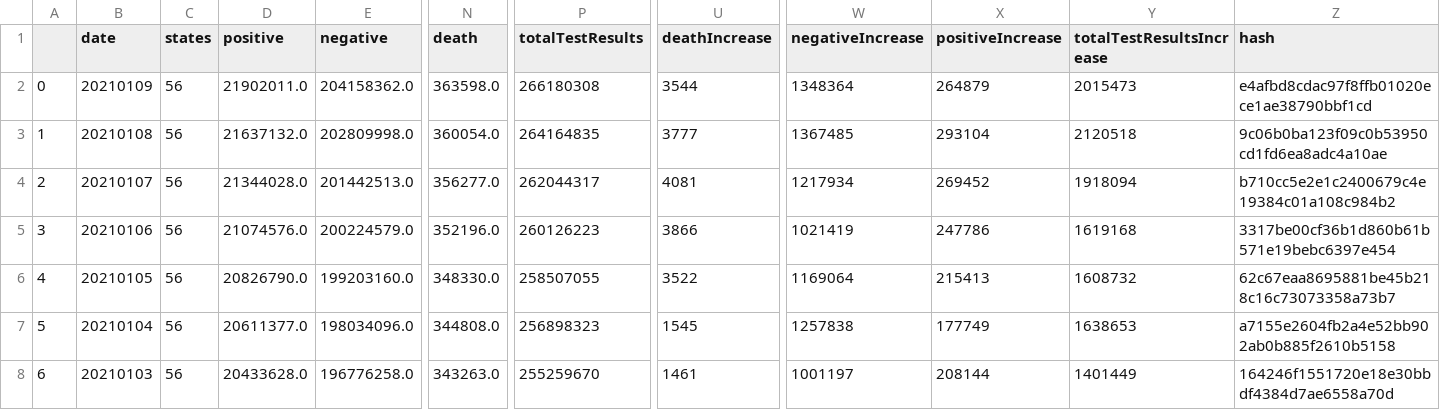
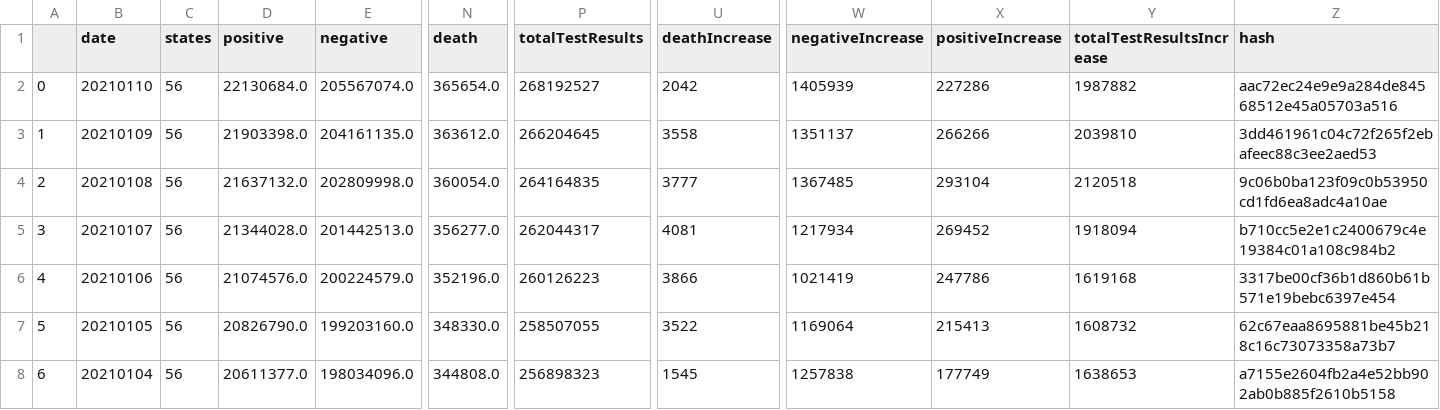
Before and after one commit to pawan-nandakishore/personal-covid-dashboard, a CSV file: data/overall.csv, drawn as a sheet; only a part is shown, gaps mark what is left out; the shorter side is filled out with more unchanged rows; addresses are those after the commit; rows hold the shown columns only; the diff names each change by its address in the sheet, - before the commit and + after, or states it on an @@ line.

```diff
--- a/data/overall.csv
+++ b/data/overall.csv
+row 2: 0 | 20210110 | 56 | 22130684.0 | 205567074.0 | 365654.0 | 268192527 | 2042 | 1405939 | 227286 | 1987882 | aac72ec24e9e9a284de84568512e45a05703a516
@@ column A renumbered from row 3 down @@
-D3 (positive): 21902011.0
+D3 (positive): 21903398.0
-E3 (negative): 204158362.0
+E3 (negative): 204161135.0
-N3 (death): 363598.0
+N3 (death): 363612.0
-P3 (totalTestResults): 266180308
+P3 (totalTestResults): 266204645
-U3 (deathIncrease): 3544
+U3 (deathIncrease): 3558
-W3 (negativeIncrease): 1348364
+W3 (negativeIncrease): 1351137
-X3 (positiveIncrease): 264879
+X3 (positiveIncrease): 266266
-Y3 (totalTestResultsIncrease): 2015473
+Y3 (totalTestResultsIncrease): 2039810
-Z3 (hash): e4afbd8cdac97f8ffb01020ece1ae38790bbf1cd
+Z3 (hash): 3dd461961c04c72f265f2ebafeec88c3ee2aed53
```
Also changed, not shown: 5 other files.
